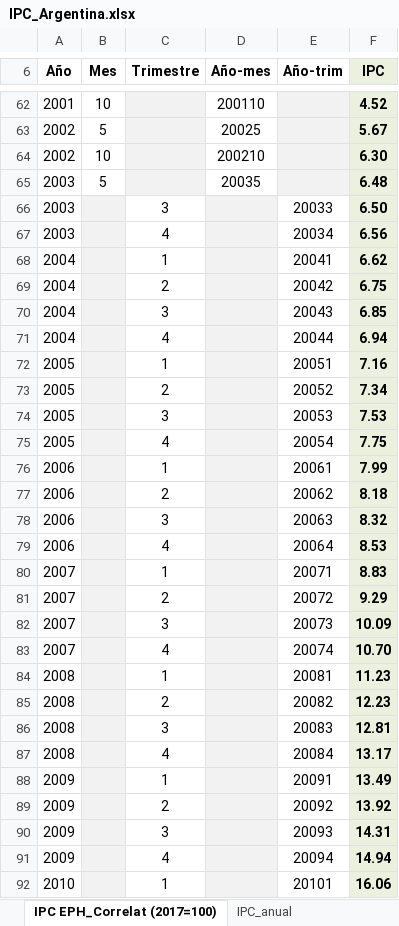
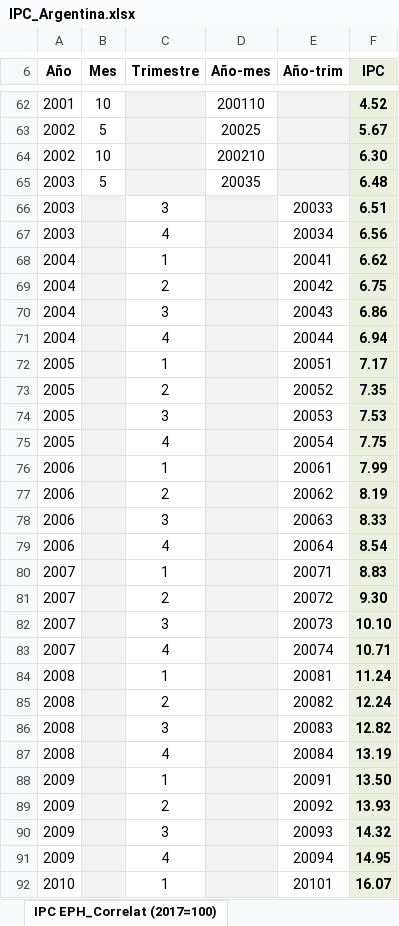
Before and after one commit to CEPED-UBA/ceped-data, an Excel workbook: crudo/datos/IPC_Argentina.xlsx, sheet IPC EPH_Correlat (2017=100), drawn as a sheet; only a part is shown, gaps mark what is left out; values as stored, in another font and other column widths than the file's, no borders; the diff covers the shown part only; the diff names each change by its address in the sheet, - before the commit and + after, or states it on an @@ line.

```diff
--- a/crudo/datos/IPC_Argentina.xlsx (sheet IPC EPH_Correlat (2017=100))
+++ b/crudo/datos/IPC_Argentina.xlsx (sheet IPC EPH_Correlat (2017=100))
-F66 (IPC): 6.50
+F66 (IPC): 6.51
-F70 (IPC): 6.85
+F70 (IPC): 6.86
-F72 (IPC): 7.16
+F72 (IPC): 7.17
-F73 (IPC): 7.34
+F73 (IPC): 7.35
-F77 (IPC): 8.18
+F77 (IPC): 8.19
-F78 (IPC): 8.32
+F78 (IPC): 8.33
-F79 (IPC): 8.53
+F79 (IPC): 8.54
-F81 (IPC): 9.29
+F81 (IPC): 9.30
-F82 (IPC): 10.09
+F82 (IPC): 10.10
-F83 (IPC): 10.70
+F83 (IPC): 10.71
-F84 (IPC): 11.23
+F84 (IPC): 11.24
-F85 (IPC): 12.23
+F85 (IPC): 12.24
-F86 (IPC): 12.81
+F86 (IPC): 12.82
-F87 (IPC): 13.17
+F87 (IPC): 13.19
-F88 (IPC): 13.49
+F88 (IPC): 13.50
-F89 (IPC): 13.92
+F89 (IPC): 13.93
-F90 (IPC): 14.31
+F90 (IPC): 14.32
-F91 (IPC): 14.94
+F91 (IPC): 14.95
-F92 (IPC): 16.06
+F92 (IPC): 16.07
```
Also changed, not shown: 56 edited cells elsewhere in this sheet, sheet IPC para cómputos (base móvil), sheet IPC mensual, sheet IPC para computos (2017=100), sheet I2PC para cómputos (base móvil), sheet IPC EPH_Correlat (base móvil), sheet IPC_anual, 2 more sheets, other sheet tabs, formulas that keep their value, 1 other file.
